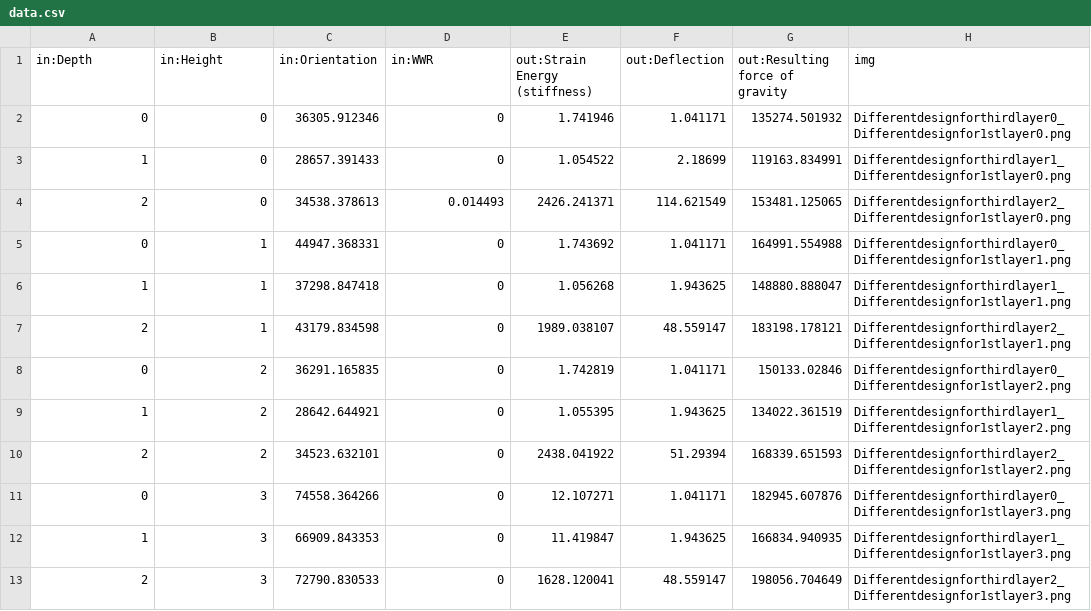
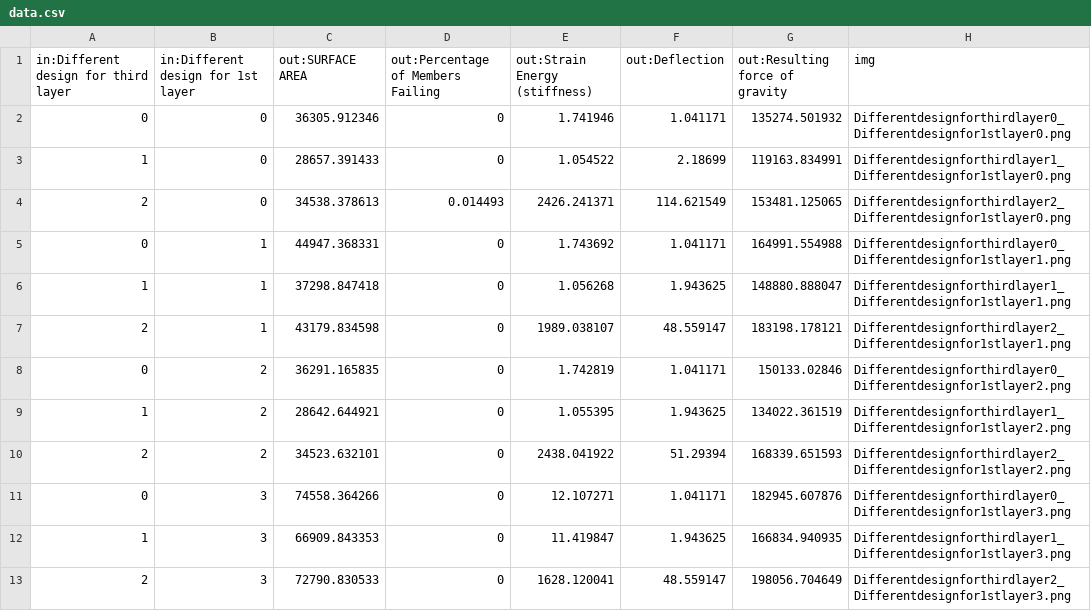
Before and after one commit to ClementDeneve/test_design, a CSV file: data.csv, drawn as a sheet.

Commit message:
Update data.csv

```diff
--- a/data.csv
+++ b/data.csv
@@ -1,2 +1,2 @@
-in:Depth,in:Height,in:Orientation,in:WWR,out:Strain Energy (stiffness),out:Deflection,out:Resulting force of gravity,img
+in:Different design for third layer,in:Different design for 1st layer,out:SURFACE AREA,out:Percentage of Members Failing,out:Strain Energy (stiffness),out:Deflection,out:Resulting force of gravity,img
 0,0,36305.912346,0,1.741946,1.041171,135274.501932,Differentdesignforthirdlayer0_Differentdesignfor1stlayer0.png
```
